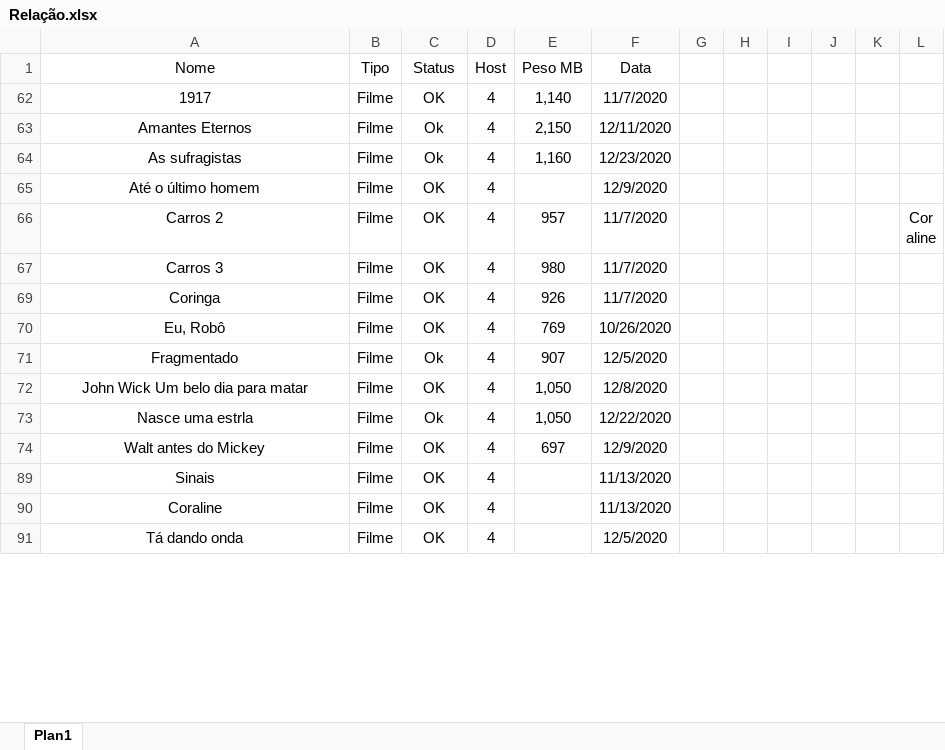
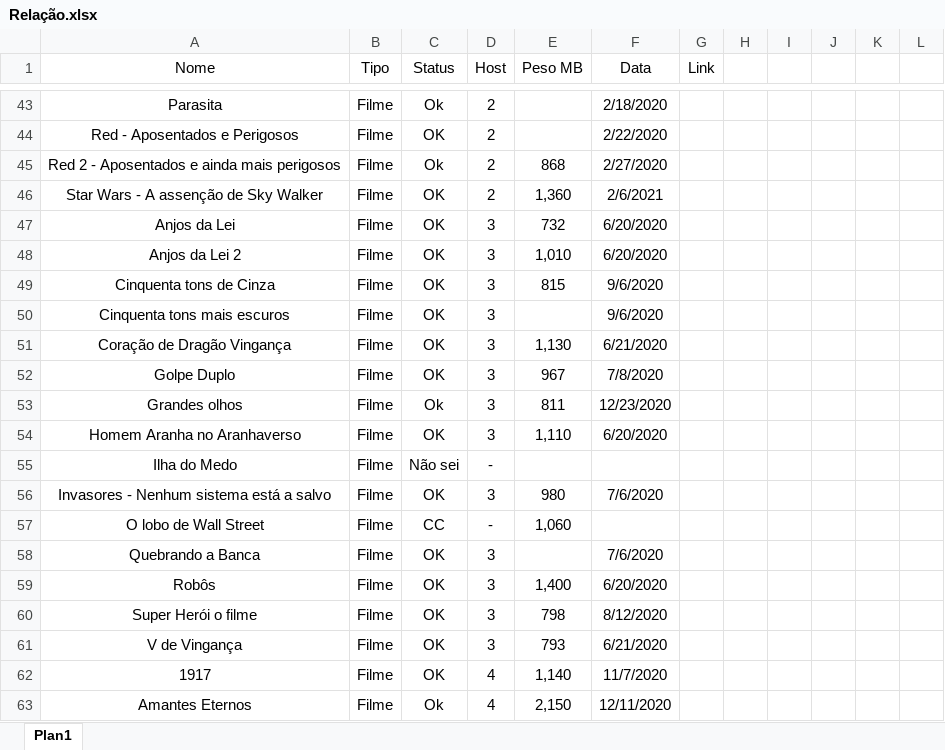
Before and after one commit to Robbitmm/watchersDark2, an Excel workbook: Relação.xlsx, sheet Plan1, drawn as a sheet; only a part is shown, gaps mark what is left out; the shorter side is filled out with more unchanged rows; values as stored, in another font and other column widths than the file's, no borders; conditional formats and table styles not drawn; the diff covers the shown part only; the diff names each change by its address in the sheet, - before the commit and + after, or states it on an @@ line.

```diff
--- a/Relação.xlsx (sheet Plan1)
+++ b/Relação.xlsx (sheet Plan1)
-G1: (empty)
+G1: Link
@@ row 43 unhidden: Parasita | Filme | Ok | 2 |  | 2/18/2020 @@
@@ row 44 unhidden: Red - Aposentados e Perigosos | Filme | OK | 2 |  | 2/22/2020 @@
@@ row 45 unhidden: Red 2 - Aposentados e ainda mais perigosos | Filme | Ok | 2 | 868 | 2/27/2020 @@
@@ row 46 unhidden: Star Wars - A assenção de Sky Walker | Filme | OK | 2 | 1,360 | 2/6/2021 @@
@@ row 47 unhidden: Anjos da Lei | Filme | OK | 3 | 732 | 6/20/2020 @@
@@ row 48 unhidden: Anjos da Lei 2 | Filme | OK | 3 | 1,010 | 6/20/2020 @@
@@ row 49 unhidden: Cinquenta tons de Cinza | Filme | OK | 3 | 815 | 9/6/2020 @@
@@ row 50 unhidden: Cinquenta tons mais escuros | Filme | OK | 3 |  | 9/6/2020 @@
@@ row 51 unhidden: Coração de Dragão Vingança | Filme | OK | 3 | 1,130 | 6/21/2020 @@
@@ row 52 unhidden: Golpe Duplo | Filme | OK | 3 | 967 | 7/8/2020 @@
@@ row 53 unhidden: Grandes olhos | Filme | Ok | 3 | 811 | 12/23/2020 @@
@@ row 54 unhidden: Homem Aranha no Aranhaverso | Filme | OK | 3 | 1,110 | 6/20/2020 @@
@@ row 55 unhidden: Ilha do Medo | Filme | Não sei | - @@
@@ row 56 unhidden: Invasores - Nenhum sistema está a salvo | Filme | OK | 3 | 980 | 7/6/2020 @@
@@ row 57 unhidden: O lobo de Wall Street | Filme | CC | - | 1,060 @@
@@ row 58 unhidden: Quebrando a Banca | Filme | OK | 3 |  | 7/6/2020 @@
@@ row 59 unhidden: Robôs | Filme | OK | 3 | 1,400 | 6/20/2020 @@
@@ row 60 unhidden: Super Herói o filme | Filme | OK | 3 | 798 | 8/12/2020 @@
@@ row 61 unhidden: V de Vingança | Filme | OK | 3 | 793 | 6/21/2020 @@
```
Also changed, not shown: 6 added rows, 56 hidden or unhidden rows and 1 edited cell elsewhere in this sheet, 12 other files.
